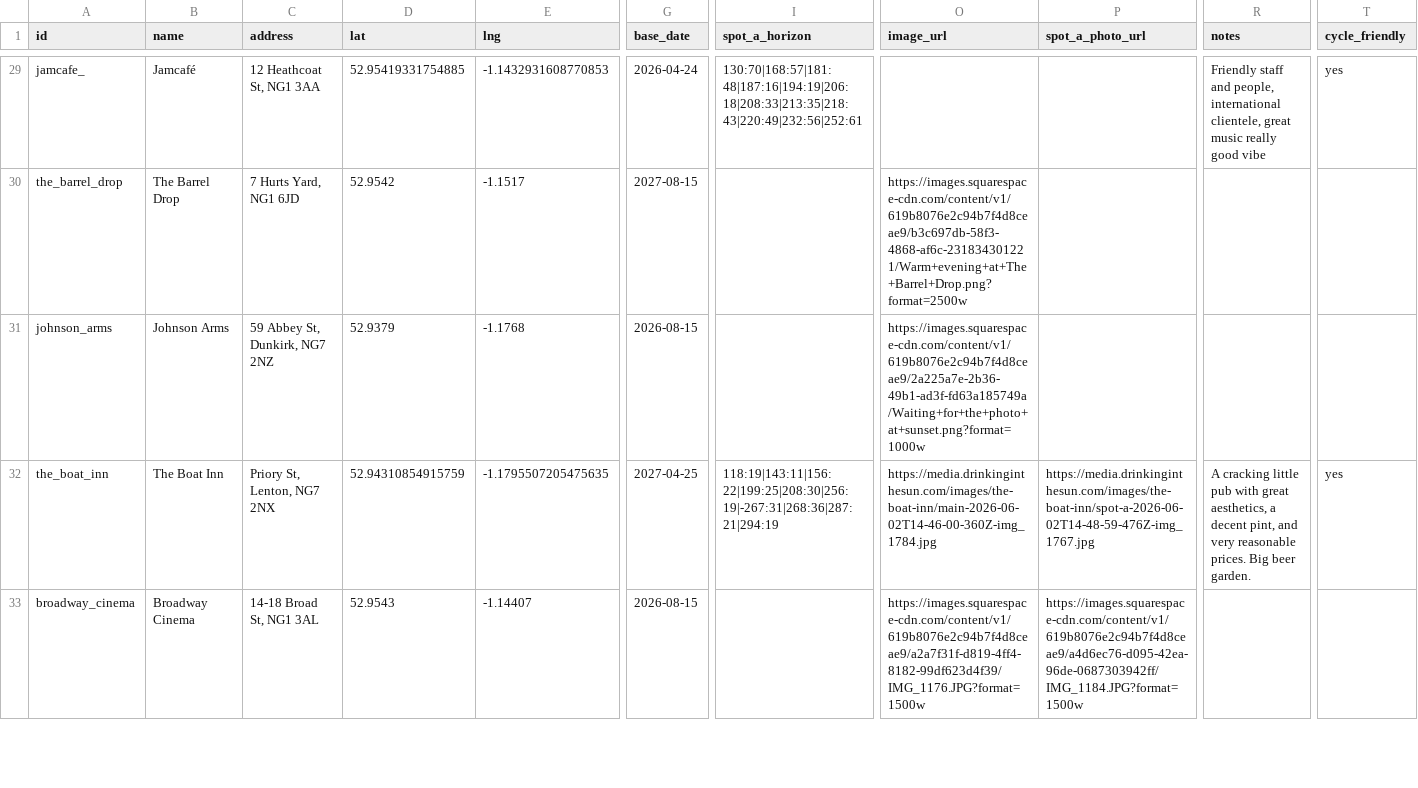
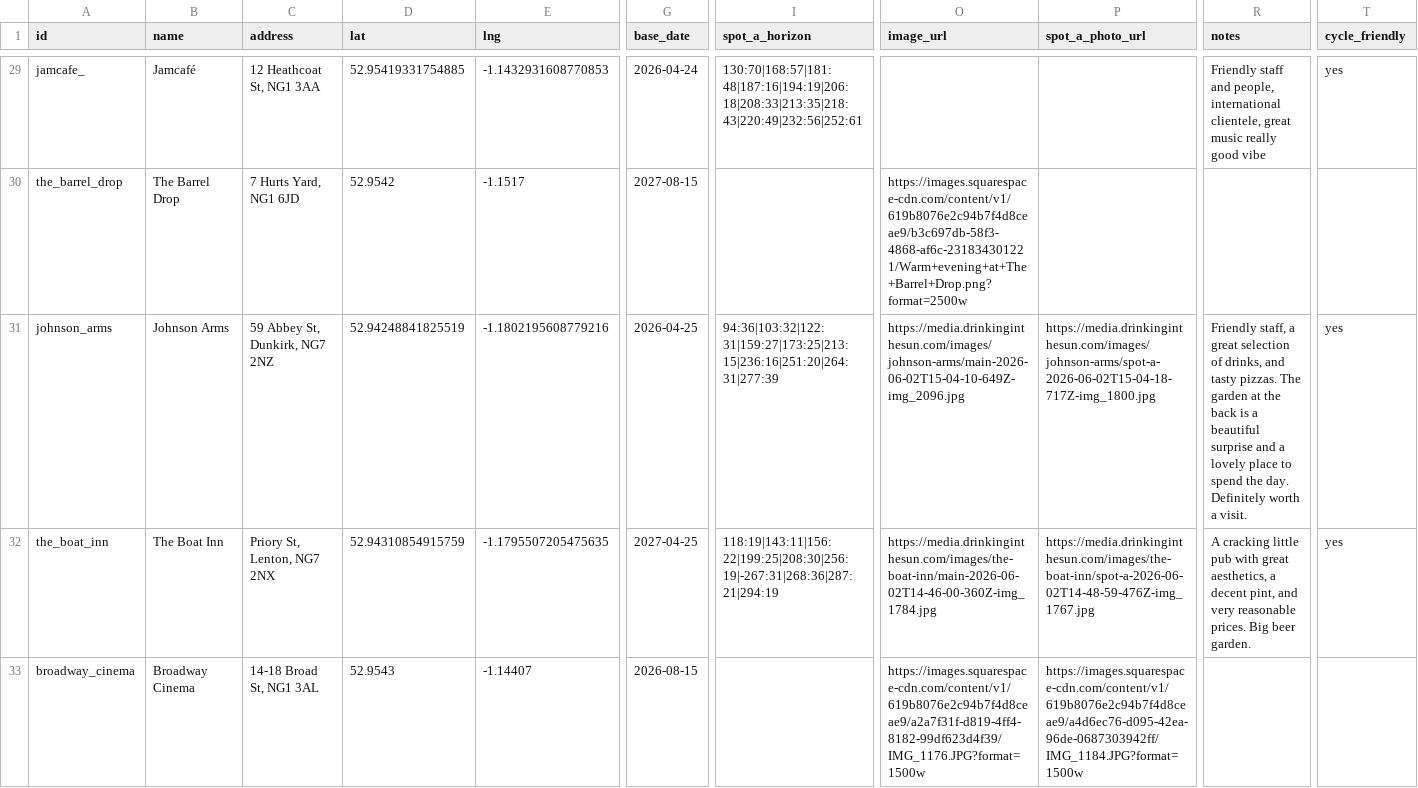
Before and after one commit to shawn845/DrinkingintheSun, a CSV file: app/public/data/pubs.csv, drawn as a sheet; only a part is shown, gaps mark what is left out; the diff names each change by its address in the sheet, - before the commit and + after, or states it on an @@ line.

Commit message:
Update pubs/routes via admin tool

```diff
--- a/app/public/data/pubs.csv
+++ b/app/public/data/pubs.csv
-D31 (lat): 52.9379
+D31 (lat): 52.94248841825519
-E31 (lng): -1.1768
+E31 (lng): -1.1802195608779216
-G31 (base_date): 2026-08-15
+G31 (base_date): 2026-04-25
-I31 (spot_a_horizon): (empty)
+I31 (spot_a_horizon): 94:36|103:32|122:31|159:27|173:25|213:15|236:16|251:20|264:31|277:39
-O31 (image_url): https://images.squarespace-cdn.com/content/v1/619b8076e2c94b7f4d8ceae9/2a225a7e-2b36-49b1-ad3f-fd63a185749a/Waiting+for+the+photo+at+sunset.png?format=1000w
+O31 (image_url): https://media.drinkinginthesun.com/images/johnson-arms/main-2026-06-02T15-04-10-649Z-img_2096.jpg
-P31 (spot_a_photo_url): (empty)
+P31 (spot_a_photo_url): https://media.drinkinginthesun.com/images/johnson-arms/spot-a-2026-06-02T15-04-18-717Z-img_1800.jpg
-R31 (notes): (empty)
+R31 (notes): Friendly staff, a great selection of drinks, and tasty pizzas. The garden at the back is a beautiful surprise and a lovely place to spend the day. Definitely worth a visit.
-T31 (cycle_friendly): (empty)
+T31 (cycle_friendly): yes
```
